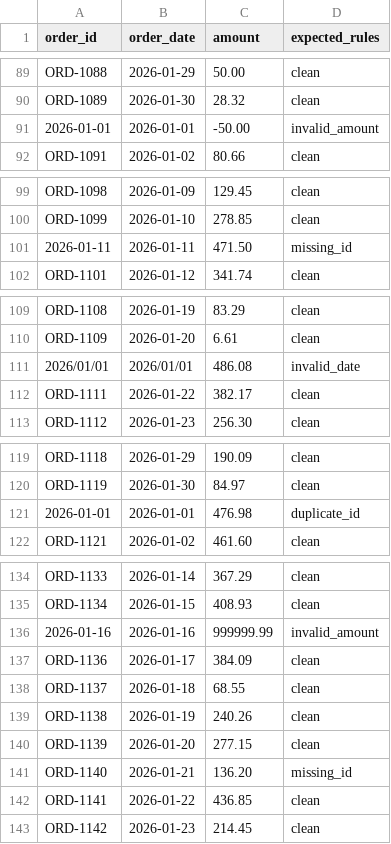
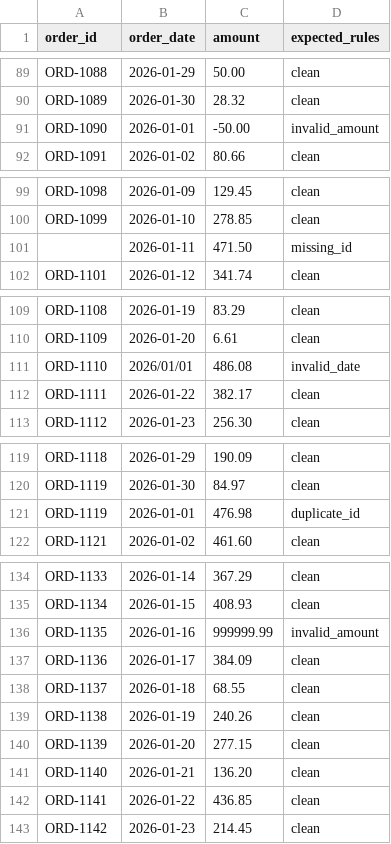
Before and after one commit to chin6112/Senior-project, a CSV file: data/labeled/orders_labeled.csv, drawn as a sheet; only a part is shown, gaps mark what is left out; the diff covers the shown part only.

```diff
--- a/data/labeled/orders_labeled.csv
+++ b/data/labeled/orders_labeled.csv
@@ -90,3 +90,3 @@ ORD-1088,2026-01-29,50.00,clean
 ORD-1089,2026-01-30,28.32,clean
-2026-01-01,2026-01-01,-50.00,invalid_amount
+ORD-1090,2026-01-01,-50.00,invalid_amount
 ORD-1091,2026-01-02,80.66,clean
@@ -100,3 +100,3 @@ ORD-1098,2026-01-09,129.45,clean
 ORD-1099,2026-01-10,278.85,clean
-2026-01-11,2026-01-11,471.50,missing_id
+,2026-01-11,471.50,missing_id
 ORD-1101,2026-01-12,341.74,clean
@@ -110,3 +110,3 @@ ORD-1108,2026-01-19,83.29,clean
 ORD-1109,2026-01-20,6.61,clean
-2026/01/01,2026/01/01,486.08,invalid_date
+ORD-1110,2026/01/01,486.08,invalid_date
 ORD-1111,2026-01-22,382.17,clean
@@ -120,3 +120,3 @@ ORD-1118,2026-01-29,190.09,clean
 ORD-1119,2026-01-30,84.97,clean
-2026-01-01,2026-01-01,476.98,duplicate_id
+ORD-1119,2026-01-01,476.98,duplicate_id
 ORD-1121,2026-01-02,461.60,clean
@@ -135,3 +135,3 @@ ORD-1133,2026-01-14,367.29,clean
 ORD-1134,2026-01-15,408.93,clean
-2026-01-16,2026-01-16,999999.99,invalid_amount
+ORD-1135,2026-01-16,999999.99,invalid_amount
 ORD-1136,2026-01-17,384.09,clean
@@ -140,3 +140,3 @@ ORD-1138,2026-01-19,240.26,clean
 ORD-1139,2026-01-20,277.15,clean
-  ORD-1140  ,2026-01-21,136.20,missing_id
+ORD-1140,2026-01-21,136.20,clean
 ORD-1141,2026-01-22,436.85,clean
```
Also changed, not shown: 11 edited cells elsewhere in this file, evaluation_results.csv, 2 other files.
